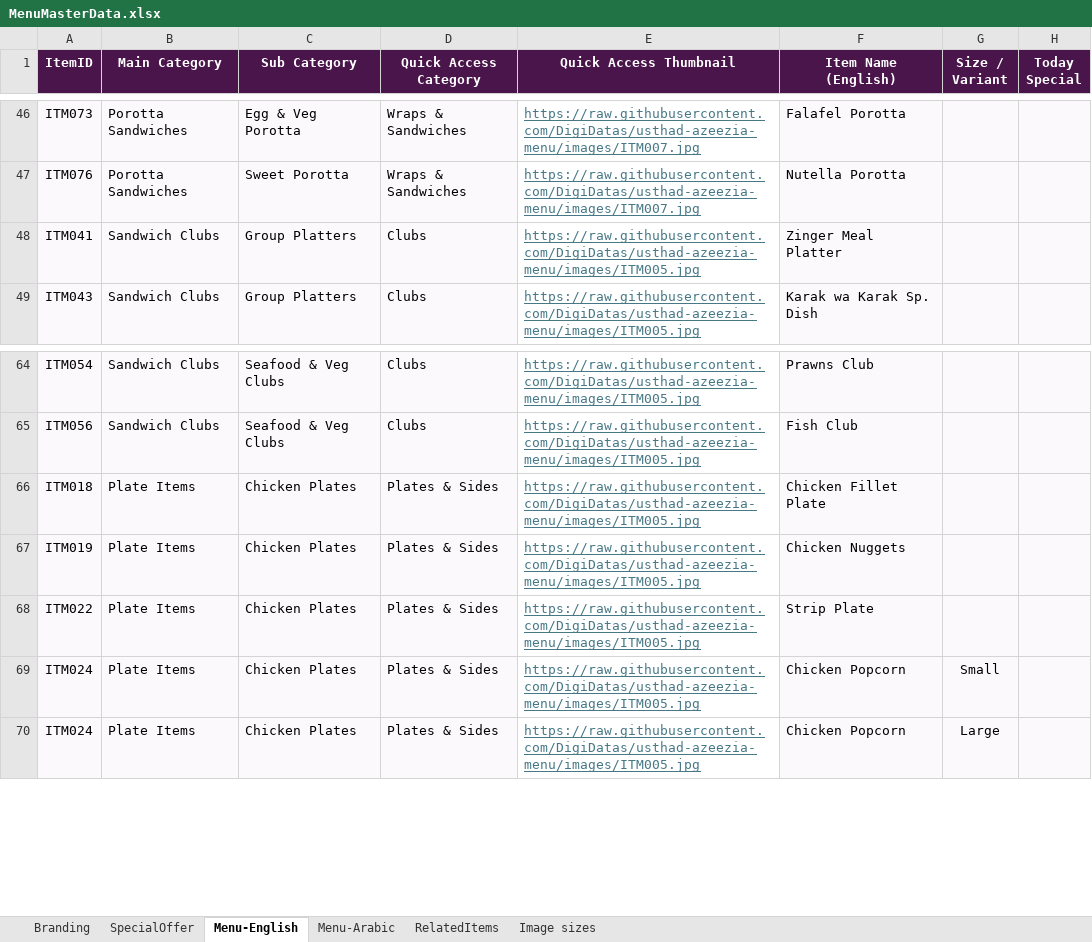
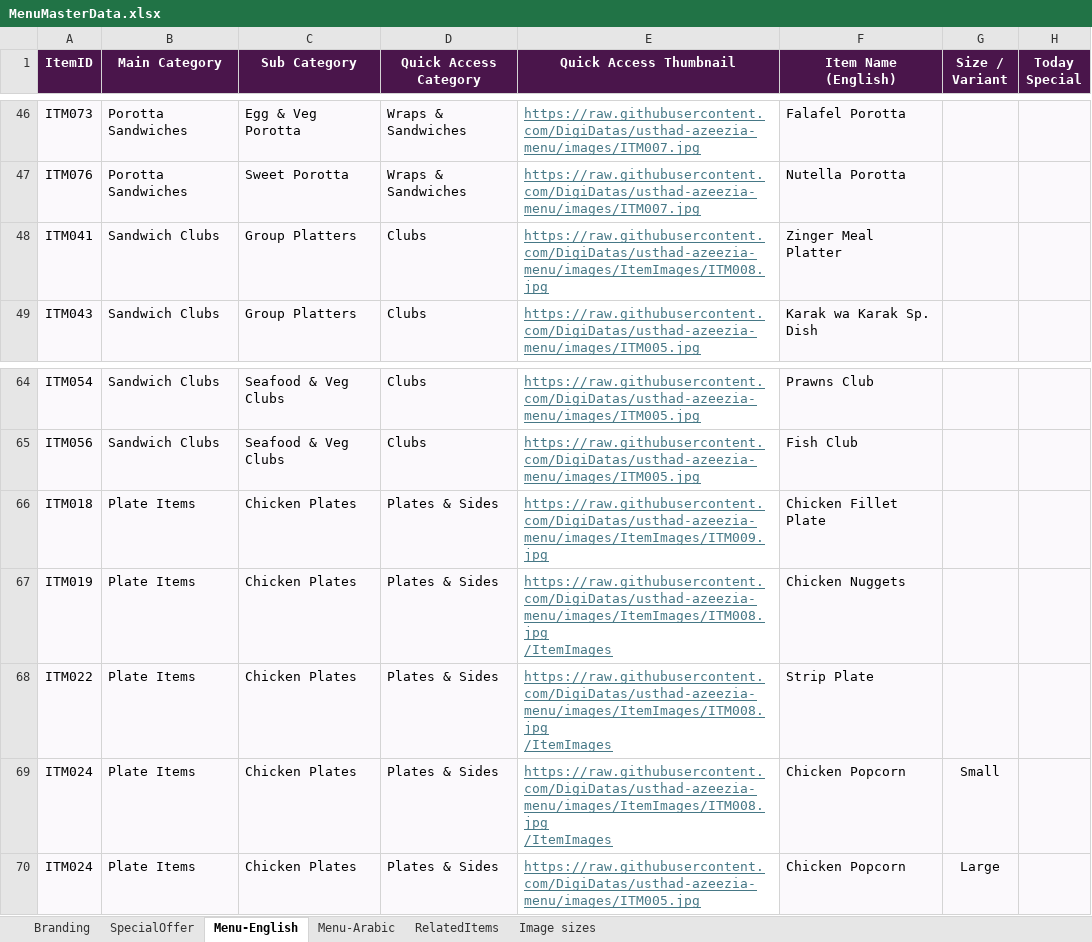
Before and after one commit to DigiDatas/usthad-azeezia-menu, an Excel workbook: MenuMasterData.xlsx, sheet Menu-English, drawn as a sheet; only a part is shown, gaps mark what is left out; values as stored, in another font and other column widths than the file's, no borders; ↵ is a line break in a cell; the diff covers the shown part only; the diff names each change by its address in the sheet, - before the commit and + after, or states it on an @@ line.

```diff
--- a/MenuMasterData.xlsx (sheet Menu-English)
+++ b/MenuMasterData.xlsx (sheet Menu-English)
-E48 (Quick Access Thumbnail): https://raw.githubusercontent.com/DigiDatas/usthad-azeezia-menu/images/ITM005.jpg
+E48 (Quick Access Thumbnail): https://raw.githubusercontent.com/DigiDatas/usthad-azeezia-menu/images/ItemImages/ITM008.jpg
-E66 (Quick Access Thumbnail): https://raw.githubusercontent.com/DigiDatas/usthad-azeezia-menu/images/ITM005.jpg
+E66 (Quick Access Thumbnail): https://raw.githubusercontent.com/DigiDatas/usthad-azeezia-menu/images/ItemImages/ITM009.jpg
-E67:E69 (Quick Access Thumbnail): https://raw.githubusercontent.com/DigiDatas/usthad-azeezia-menu/images/ITM005.jpg
+E67:E69 (Quick Access Thumbnail): https://raw.githubusercontent.com/DigiDatas/usthad-azeezia-menu/images/ItemImages/ITM008.jpg ↵ /ItemImages
```
Also changed, not shown: 24 edited cells elsewhere in this sheet.
